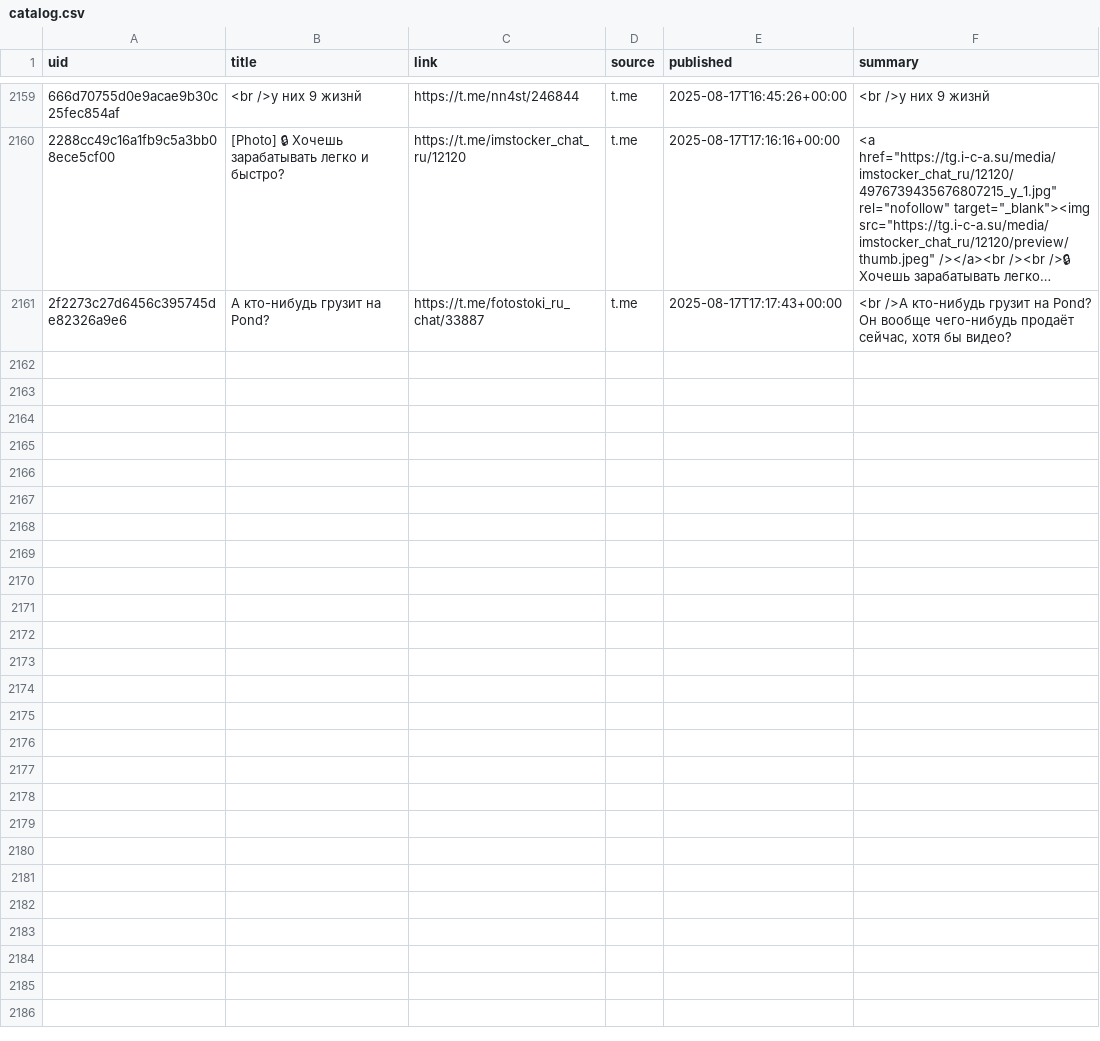
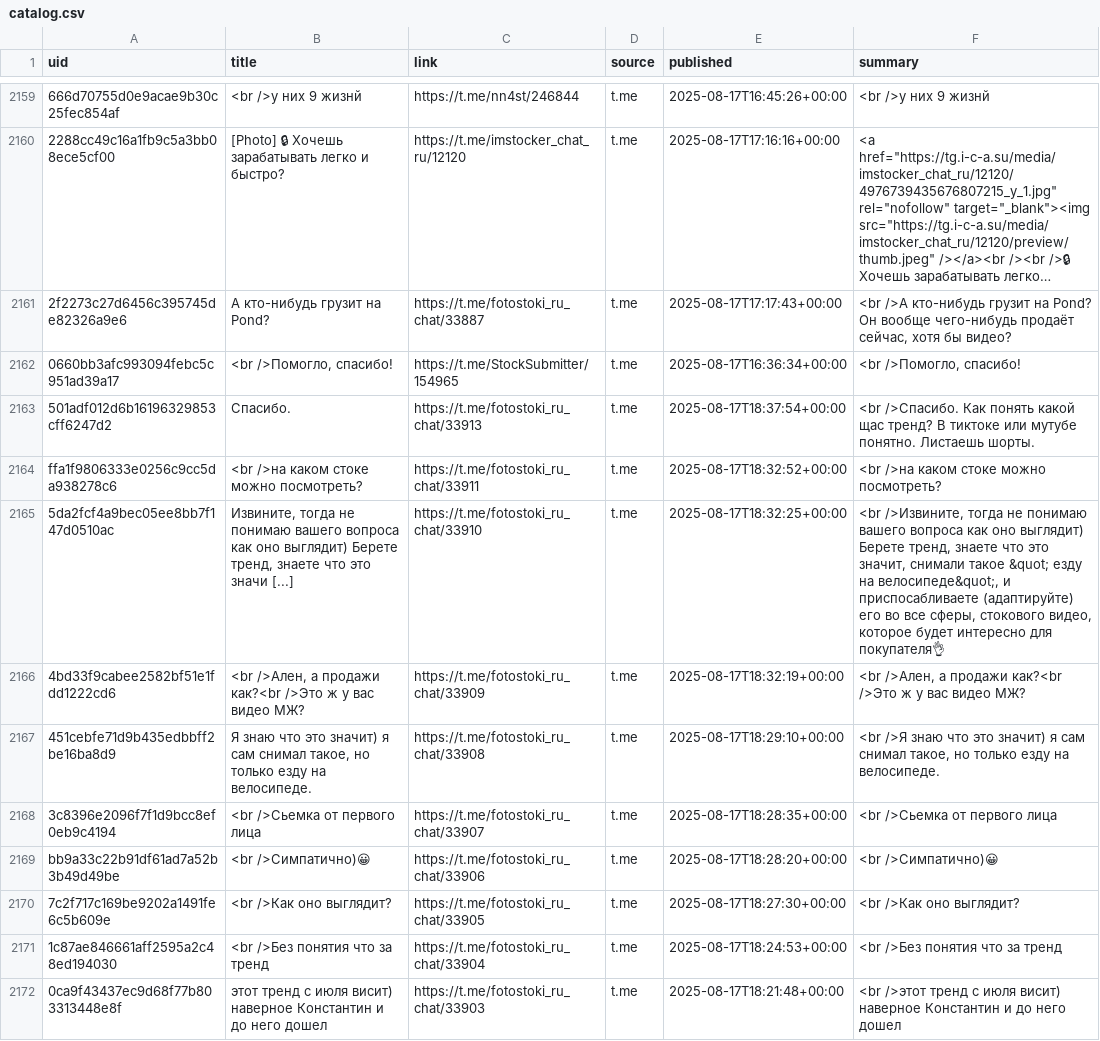
Before and after one commit to ViShark2882/niche-hub, a CSV file: data/catalog.csv, drawn as a sheet; only a part is shown, gaps mark what is left out; long unchanged cells end in …; the diff names each change by its address in the sheet, - before the commit and + after, or states it on an @@ line.

Commit message:
update catalog

```diff
--- a/data/catalog.csv
+++ b/data/catalog.csv
+row 2162: 0660bb3afc993094febc5c951ad39a17 | <br />Помогло, спасибо! | https://t.me/StockSubmitter/154965 | t.me | 2025-08-17T16:36:34+00:00 | <br />Помогло, спасибо!
+row 2163: 501adf012d6b16196329853cff6247d2 | Спасибо. | https://t.me/fotostoki_ru_chat/33913 | t.me | 2025-08-17T18:37:54+00:00 | <br />Спасибо. Как понять какой щас тренд? В тиктоке или мутубе понятно. Листаешь шорты.
+row 2164: ffa1f9806333e0256c9cc5da938278c6 | <br />на каком стоке можно посмотреть? | https://t.me/fotostoki_ru_chat/33911 | t.me | 2025-08-17T18:32:52+00:00 | <br />на каком стоке можно посмотреть?
+row 2165: 5da2fcf4a9bec05ee8bb7f147d0510ac | Извините, тогда не понимаю вашего вопроса как оно выглядит) Берете тренд, знаете что это значи [...] | https://t.me/fotostoki_ru_chat/33910 | t.me | 2025-08-17T18:32:25+00:00 | <br />Извините, тогда не понимаю вашего вопроса как оно выглядит) Берете тренд, знаете что это значит, снимали такое &quot; езду на велосипеде&quot;, и приспосабливаете (адаптируйте) его во все сферы, стокового видео, которое будет интересно для покупателя👌
+row 2166: 4bd33f9cabee2582bf51e1fdd1222cd6 | <br />Ален, а продажи как?<br />Это ж у вас видео МЖ? | https://t.me/fotostoki_ru_chat/33909 | t.me | 2025-08-17T18:32:19+00:00 | <br />Ален, а продажи как?<br />Это ж у вас видео МЖ?
+row 2167: 451cebfe71d9b435edbbff2be16ba8d9 | Я знаю что это значит) я сам снимал такое, но только езду на велосипеде. | https://t.me/fotostoki_ru_chat/33908 | t.me | 2025-08-17T18:29:10+00:00 | <br />Я знаю что это значит) я сам снимал такое, но только езду на велосипеде.
+row 2168: 3c8396e2096f7f1d9bcc8ef0eb9c4194 | <br />Сьемка от первого лица | https://t.me/fotostoki_ru_chat/33907 | t.me | 2025-08-17T18:28:35+00:00 | <br />Сьемка от первого лица
+row 2169: bb9a33c22b91df61ad7a52b3b49d49be | <br />Симпатично)😀 | https://t.me/fotostoki_ru_chat/33906 | t.me | 2025-08-17T18:28:20+00:00 | <br />Симпатично)😀
+row 2170: 7c2f717c169be9202a1491fe6c5b609e | <br />Как оно выглядит? | https://t.me/fotostoki_ru_chat/33905 | t.me | 2025-08-17T18:27:30+00:00 | <br />Как оно выглядит?
+row 2171: 1c87ae846661aff2595a2c48ed194030 | <br />Без понятия что за тренд | https://t.me/fotostoki_ru_chat/33904 | t.me | 2025-08-17T18:24:53+00:00 | <br />Без понятия что за тренд
+row 2172: 0ca9f43437ec9d68f77b803313448e8f | этот тренд с июля висит) наверное Константин и до него дошел | https://t.me/fotostoki_ru_chat/33903 | t.me | 2025-08-17T18:21:48+00:00 | <br />этот тренд с июля висит) наверное Константин и до него дошел
```
